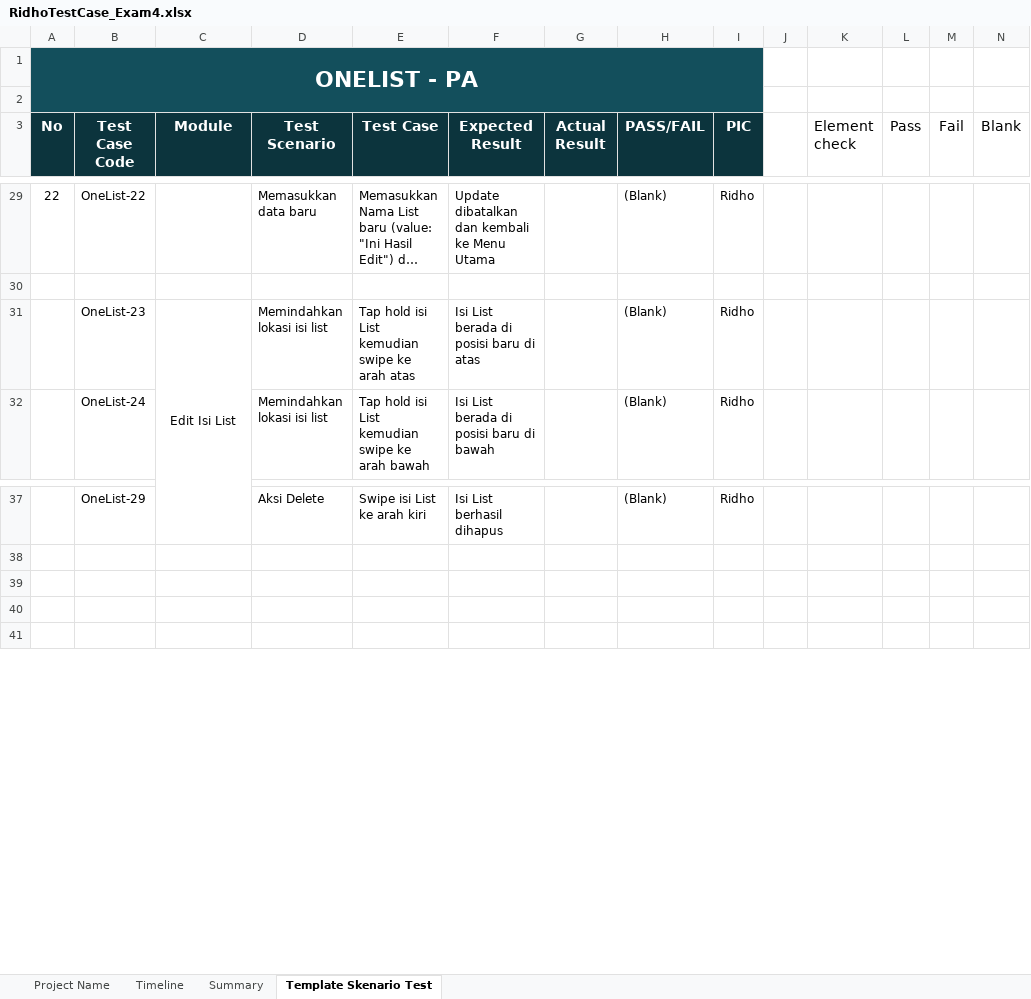
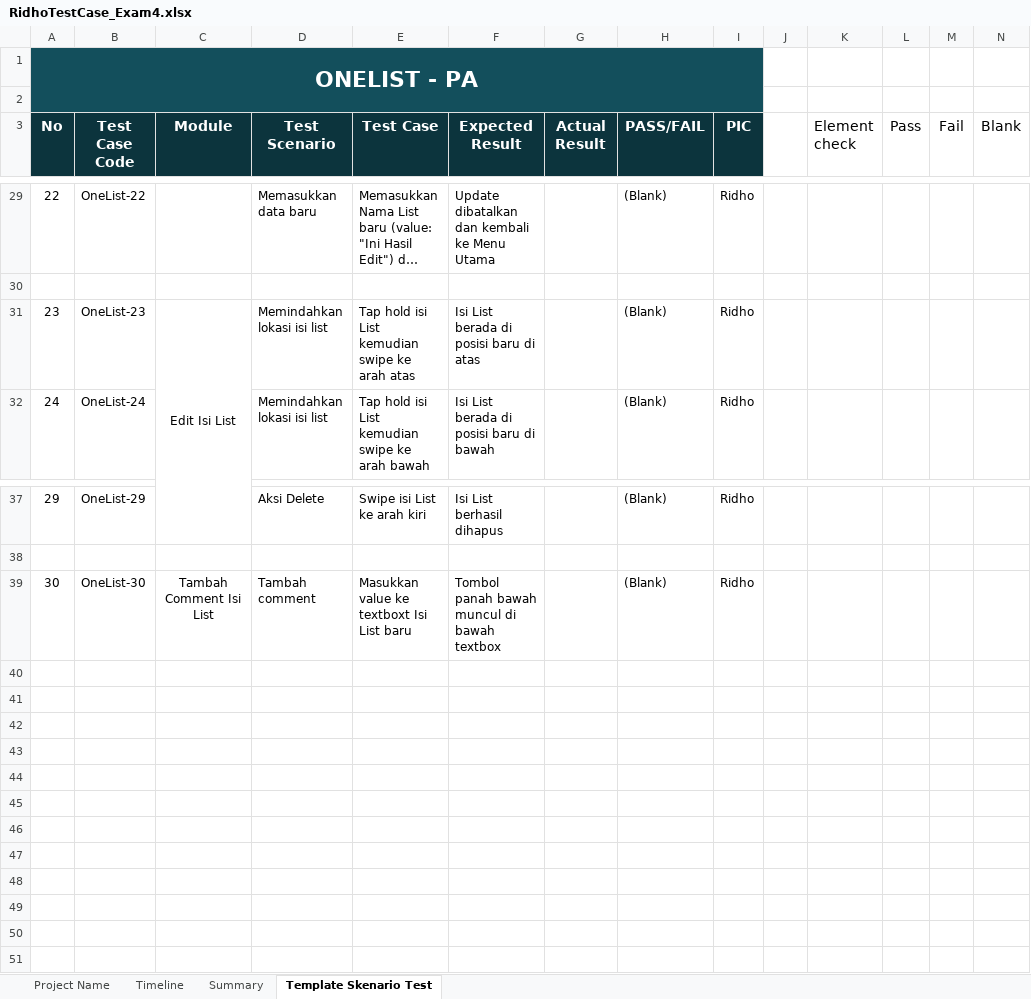
Before and after one commit to ridhotadjudin/1List-appium-bdd, an Excel workbook: RidhoTestCase_Exam4.xlsx, sheet Template Skenario Test, drawn as a sheet; only a part is shown, gaps mark what is left out; long unchanged cells end in …; values as stored, in another font and other column widths than the file's, no borders; conditional formats not drawn; the diff names each change by its address in the sheet, - before the commit and + after, or states it on an @@ line.

Commit message:
update by ridho

```diff
--- a/RidhoTestCase_Exam4.xlsx (sheet Template Skenario Test)
+++ b/RidhoTestCase_Exam4.xlsx (sheet Template Skenario Test)
@@ column A (No) renumbered between rows 31 and 37 @@
+row 39: 30 | OneList-30 | Tambah Comment Isi List | Tambah comment | Masukkan value ke textboxt Isi List baru | Tombol panah bawah muncul di bawah textbox |  | (Blank) | Ridho
+row 40: (empty)
+row 41: (empty)
+row 42: (empty)
+row 43: (empty)
+row 44: (empty)
+row 45: (empty)
+row 46: (empty)
+row 47: (empty)
+row 48: (empty)
```
Also changed, not shown: sheet Summary, formulas that keep their value, 4 other files.
